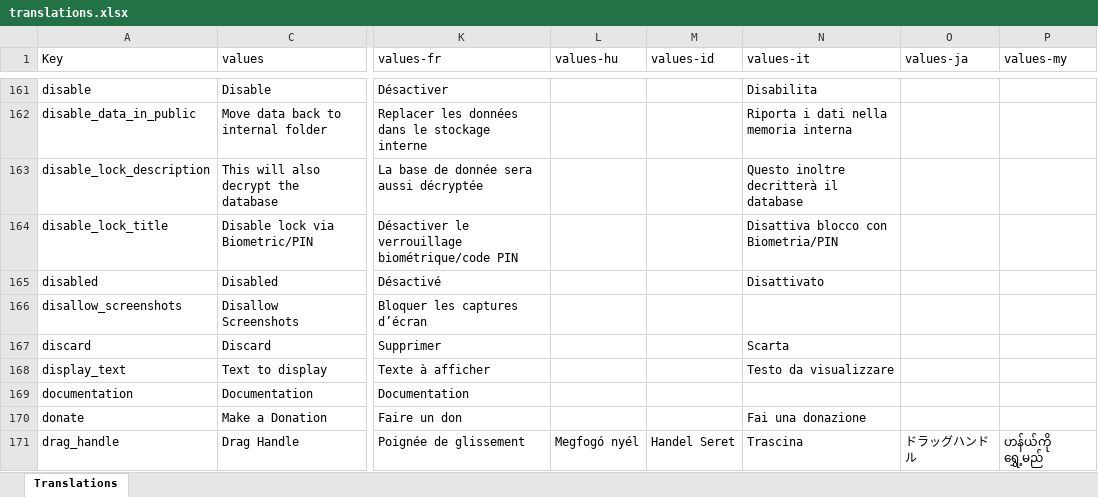
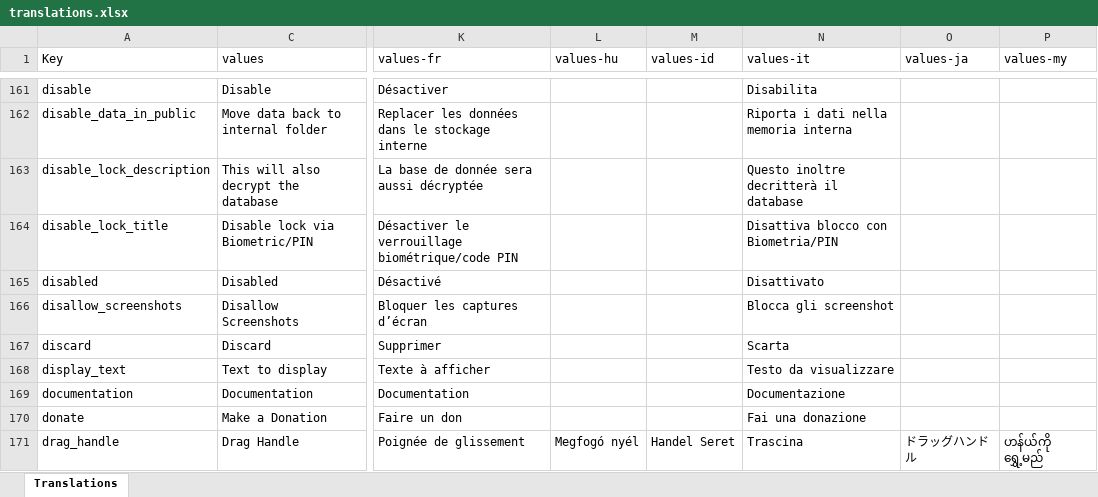
Before and after one commit to Crustack/NotallyX, an Excel workbook: app/translations.xlsx, sheet Translations, drawn as a sheet; only a part is shown, gaps mark what is left out; values as stored, in another font and other column widths than the file's, no cell formats; charts and pictures not drawn; the diff covers the shown part only; the diff names each change by its address in the sheet, - before the commit and + after, or states it on an @@ line.

```diff
--- a/app/translations.xlsx (sheet Translations)
+++ b/app/translations.xlsx (sheet Translations)
-N166 (values-it): (empty)
+N166 (values-it): Blocca gli screenshot
-N169 (values-it): (empty)
+N169 (values-it): Documentazione
```
Also changed, not shown: 83 edited cells elsewhere in this sheet, cell formats, 1 other file.
